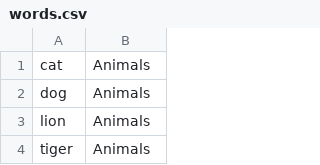
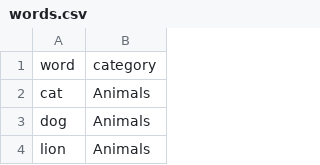
Before and after one commit to twojay-dn/streamlit_services, a CSV file: resource/words.csv, drawn as a sheet; only a part is shown; the shorter side is filled out with more unchanged rows.

Commit message:
update

```diff
--- a/resource/words.csv
+++ b/resource/words.csv
@@ -1 +1,2 @@
+word,category
 cat,Animals
```
